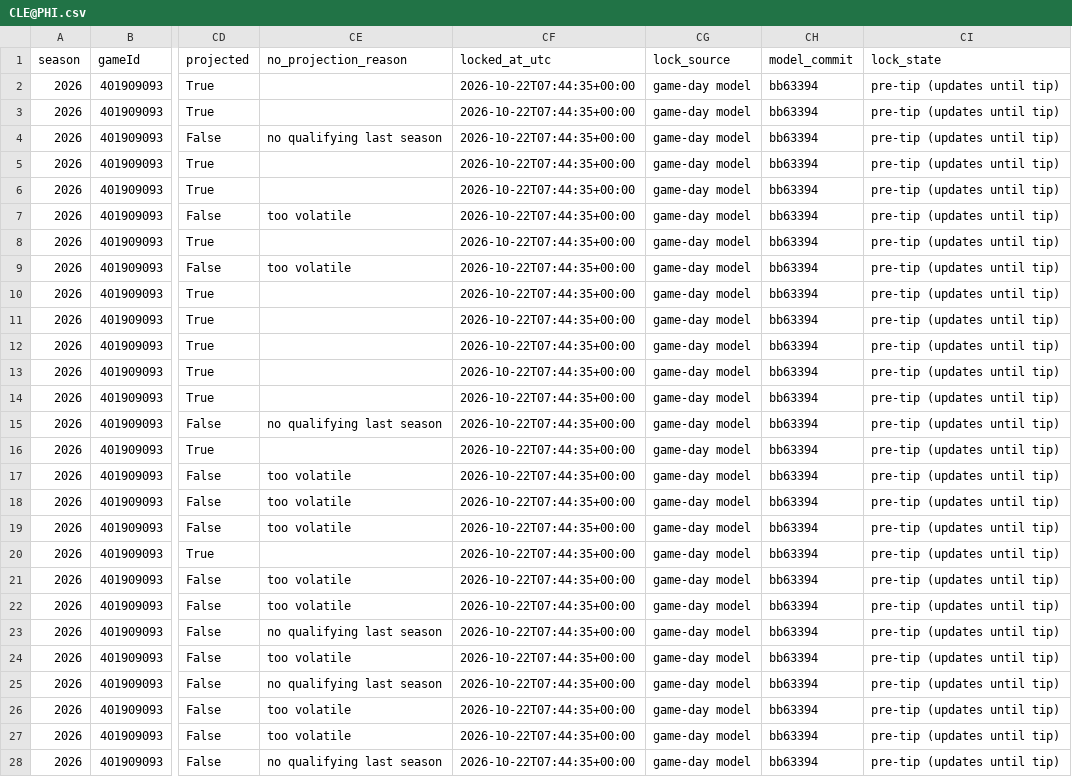
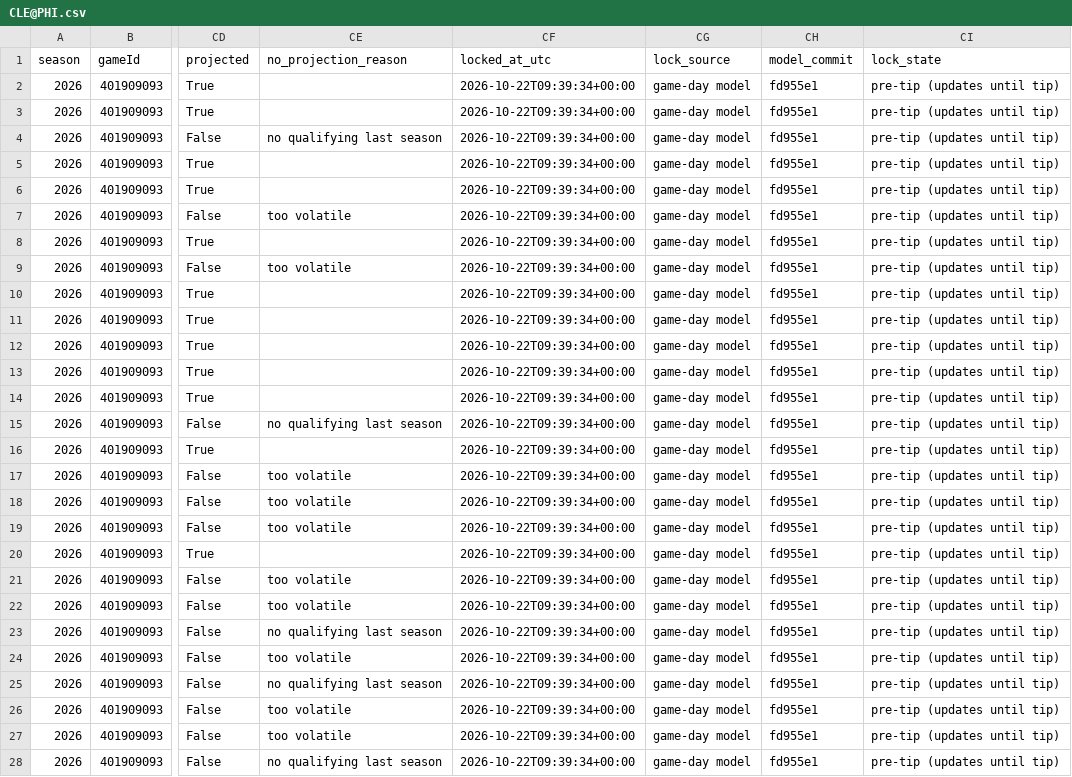
Before and after one commit to mikehollandwork-source/NBA, a CSV file: reports/live/locked/2026-10-22/CLE@PHI.csv, drawn as a sheet; only a part is shown, gaps mark what is left out; the diff covers the shown part only; the diff names each change by its address in the sheet, - before the commit and + after, or states it on an @@ line.

```diff
--- a/reports/live/locked/2026-10-22/CLE@PHI.csv
+++ b/reports/live/locked/2026-10-22/CLE@PHI.csv
-CF2:CF28 (locked_at_utc): 2026-10-22T07:44:35+00:00
+CF2:CF28 (locked_at_utc): 2026-10-22T09:39:34+00:00
-CH2:CH28 (model_commit): bb63394
+CH2:CH28 (model_commit): fd955e1
```
Also changed, not shown: 4 edited cells elsewhere in this file, reports/live/locked/2026-10-22/DEN@OKC.csv, 3 other files.
